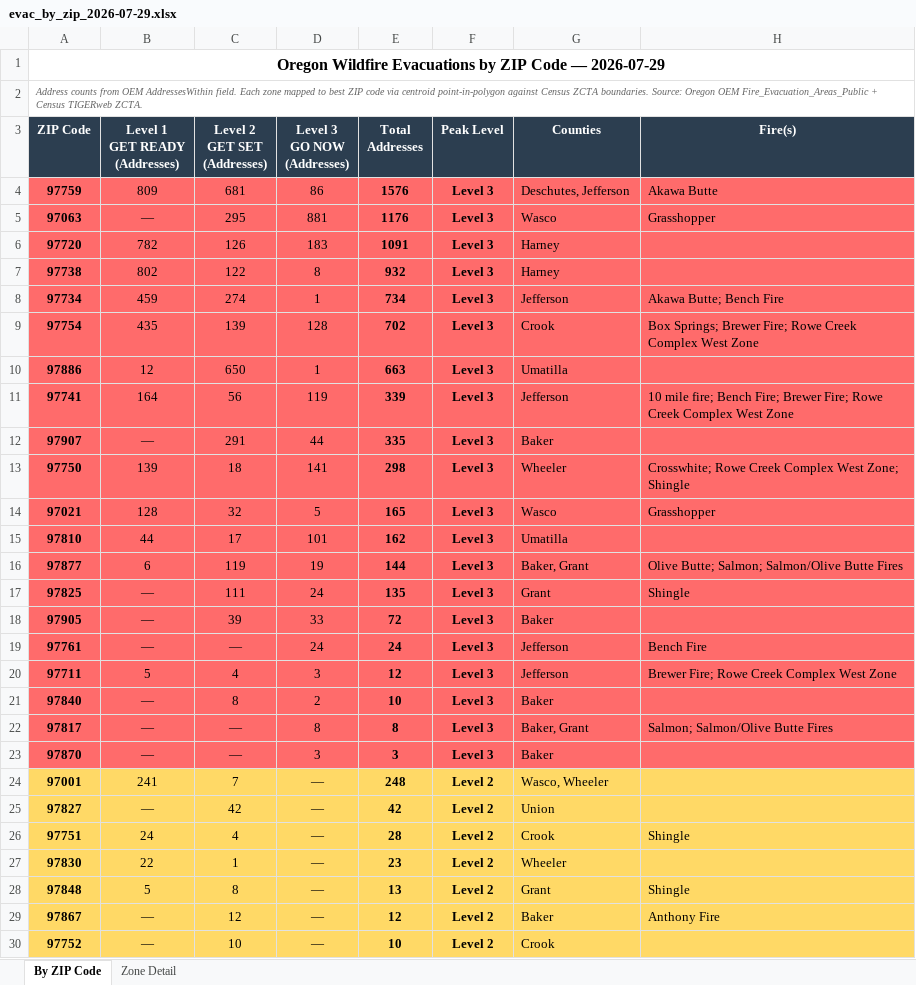
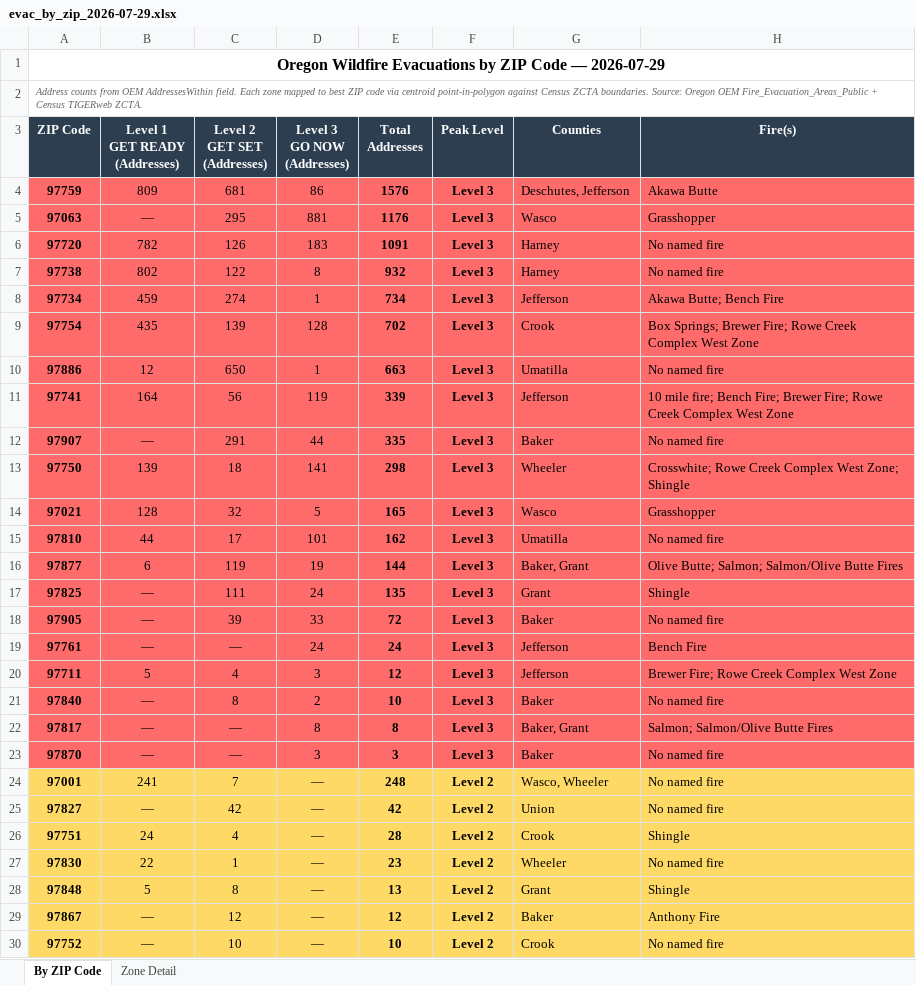
Before and after one commit to mramage1207-ux/oregon-wildfire-reports, an Excel workbook: evac_by_zip/evac_by_zip_2026-07-29.xlsx, sheet By ZIP Code, drawn as a sheet; only a part is shown; values as stored, in another font and other column widths than the file's, no borders; the diff covers the shown part only; the diff names each change by its address in the sheet, - before the commit and + after, or states it on an @@ line.

```diff
--- a/evac_by_zip/evac_by_zip_2026-07-29.xlsx (sheet By ZIP Code)
+++ b/evac_by_zip/evac_by_zip_2026-07-29.xlsx (sheet By ZIP Code)
-H6:H7 (Fire(s)): (empty)
+H6:H7 (Fire(s)): No named fire
-H10 (Fire(s)): (empty)
+H10 (Fire(s)): No named fire
-H12 (Fire(s)): (empty)
+H12 (Fire(s)): No named fire
-H15 (Fire(s)): (empty)
+H15 (Fire(s)): No named fire
-H18 (Fire(s)): (empty)
+H18 (Fire(s)): No named fire
-H21 (Fire(s)): (empty)
+H21 (Fire(s)): No named fire
-H23:H25 (Fire(s)): (empty)
+H23:H25 (Fire(s)): No named fire
-H27 (Fire(s)): (empty)
+H27 (Fire(s)): No named fire
-H30 (Fire(s)): (empty)
+H30 (Fire(s)): No named fire
```
Also changed, not shown: 6 edited cells elsewhere in this sheet, sheet Zone Detail, 2 other files.
